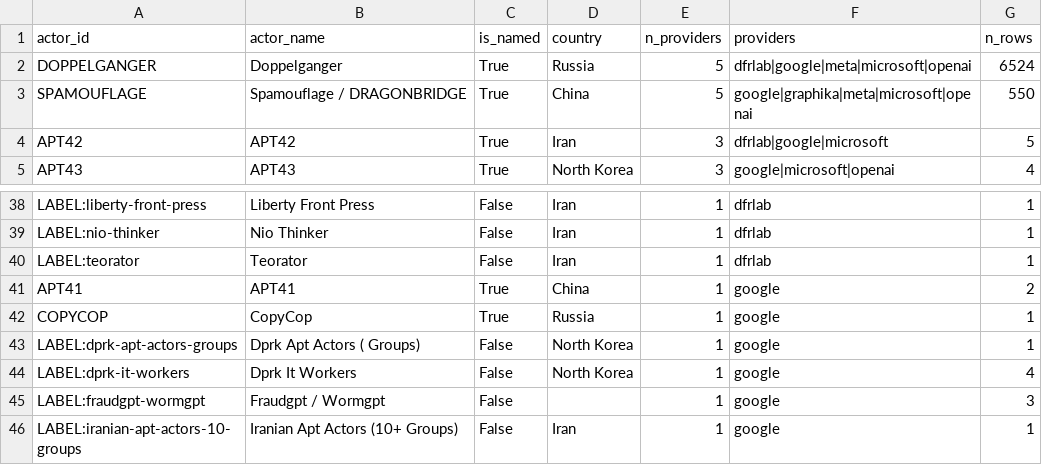
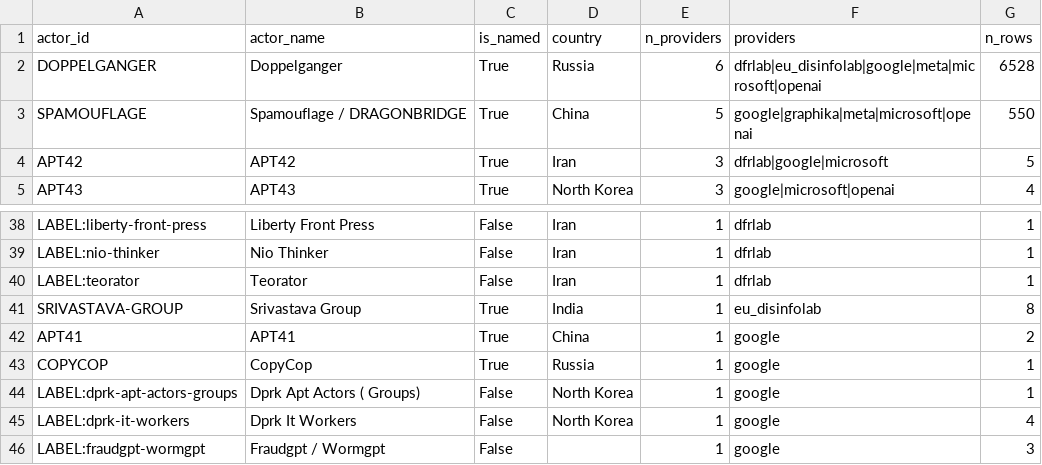
Before and after one commit to dagrano/adversarial_threat_IOCs, a CSV file: analysis/out/actor_provider_matrix.csv, drawn as a sheet; only a part is shown, gaps mark what is left out; the shorter side is filled out with more unchanged rows.

```diff
--- a/analysis/out/actor_provider_matrix.csv
+++ b/analysis/out/actor_provider_matrix.csv
@@ -1,3 +1,3 @@
 actor_id,actor_name,is_named,country,n_providers,providers,n_rows
-DOPPELGANGER,Doppelganger,True,Russia,5,dfrlab|google|meta|microsoft|openai,6524
+DOPPELGANGER,Doppelganger,True,Russia,6,dfrlab|eu_disinfolab|google|meta|microsoft|openai,6528
 SPAMOUFLAGE,Spamouflage / DRAGONBRIDGE,True,China,5,google|graphika|meta|microsoft|openai,550
@@ -40,2 +40,3 @@ LABEL:nio-thinker,Nio Thinker,False,Iran,1,dfrlab,1
 LABEL:teorator,Teorator,False,Iran,1,dfrlab,1
+SRIVASTAVA-GROUP,Srivastava Group,True,India,1,eu_disinfolab,8
 APT41,APT41,True,China,1,google,2
```
Also changed, not shown: analysis/aliases.csv, analysis/out/corroboration_actor_provider.csv, 10 other files.
